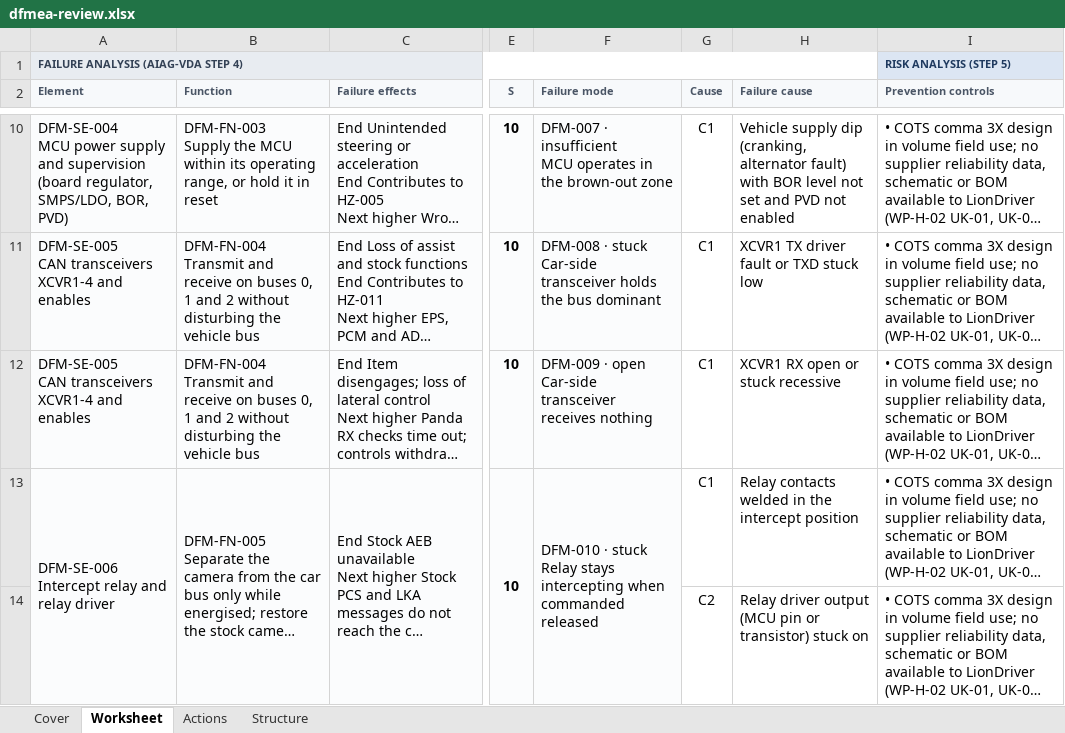
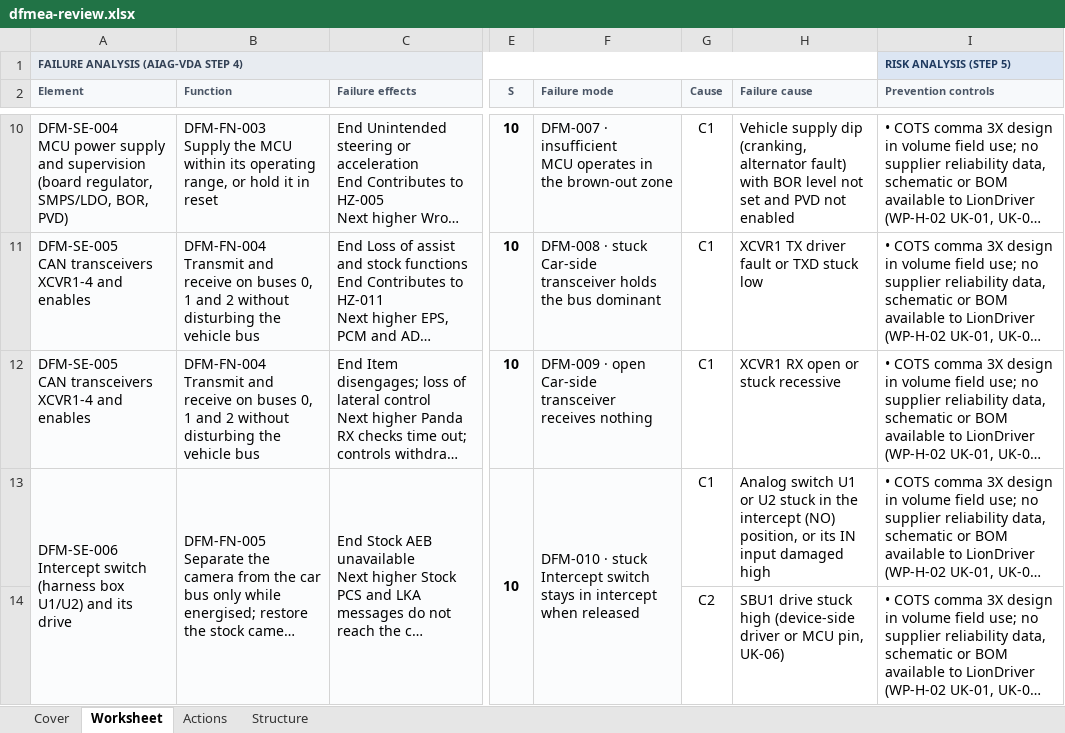
Before and after one commit to jherrodthomas/LionDriver, an Excel workbook: assurance/08-analyses/fmea/exports/review/dfmea-review.xlsx, sheet Worksheet, drawn as a sheet; only a part is shown, gaps mark what is left out; long unchanged cells end in …; values as stored, in another font and other column widths than the file's, no borders; ↵ is a line break in a cell; the diff covers the shown part only; the diff names each change by its address in the sheet, - before the commit and + after, or states it on an @@ line.

```diff
--- a/assurance/08-analyses/fmea/exports/review/dfmea-review.xlsx (sheet Worksheet)
+++ b/assurance/08-analyses/fmea/exports/review/dfmea-review.xlsx (sheet Worksheet)
-A13 (Element): DFM-SE-006 ↵ Intercept relay and relay driver
+A13 (Element): DFM-SE-006 ↵ Intercept switch (harness box U1/U2) and its drive
-F13 (Failure mode): …· stuck ↵ Relay stays intercepting when commanded released
+F13 (Failure mode): …· stuck ↵ Intercept switch stays in intercept when released
-H13 (Failure cause): Relay contacts welded in the intercept position
+H13 (Failure cause): Analog switch U1 or U2 stuck in the intercept (NO) position, or its IN input damaged high
-H14 (Failure cause): Relay driver output (MCU pin or transistor) stuck on
+H14 (Failure cause): SBU1 drive stuck high (device-side driver or MCU pin, UK-06)
```
Also changed, not shown: 5 added rows, 5 edited cells and merged cells elsewhere in this sheet, sheet Actions, sheet Cover, sheet Structure, 48 other files.
